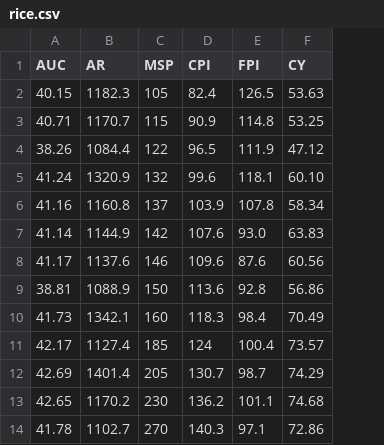
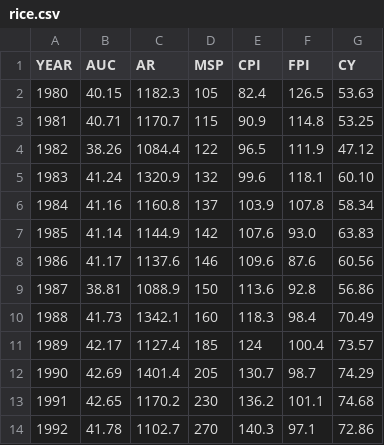
Before and after one commit to ritwizme/Crop-Yield-pred, a CSV file: rice.csv, drawn as a sheet; only a part is shown; the diff names each change by its address in the sheet, - before the commit and + after, or states it on an @@ line.

```diff
--- a/rice.csv
+++ b/rice.csv
+column A (YEAR), rows 2-14: 1980 | 1981 | 1982 | 1983 | 1984 | 1985 | 1986 | 1987 | 1988 | 1989 | 1990 | 1991 | 1992
```
Also changed, not shown: maize.csv, 4 other files.
